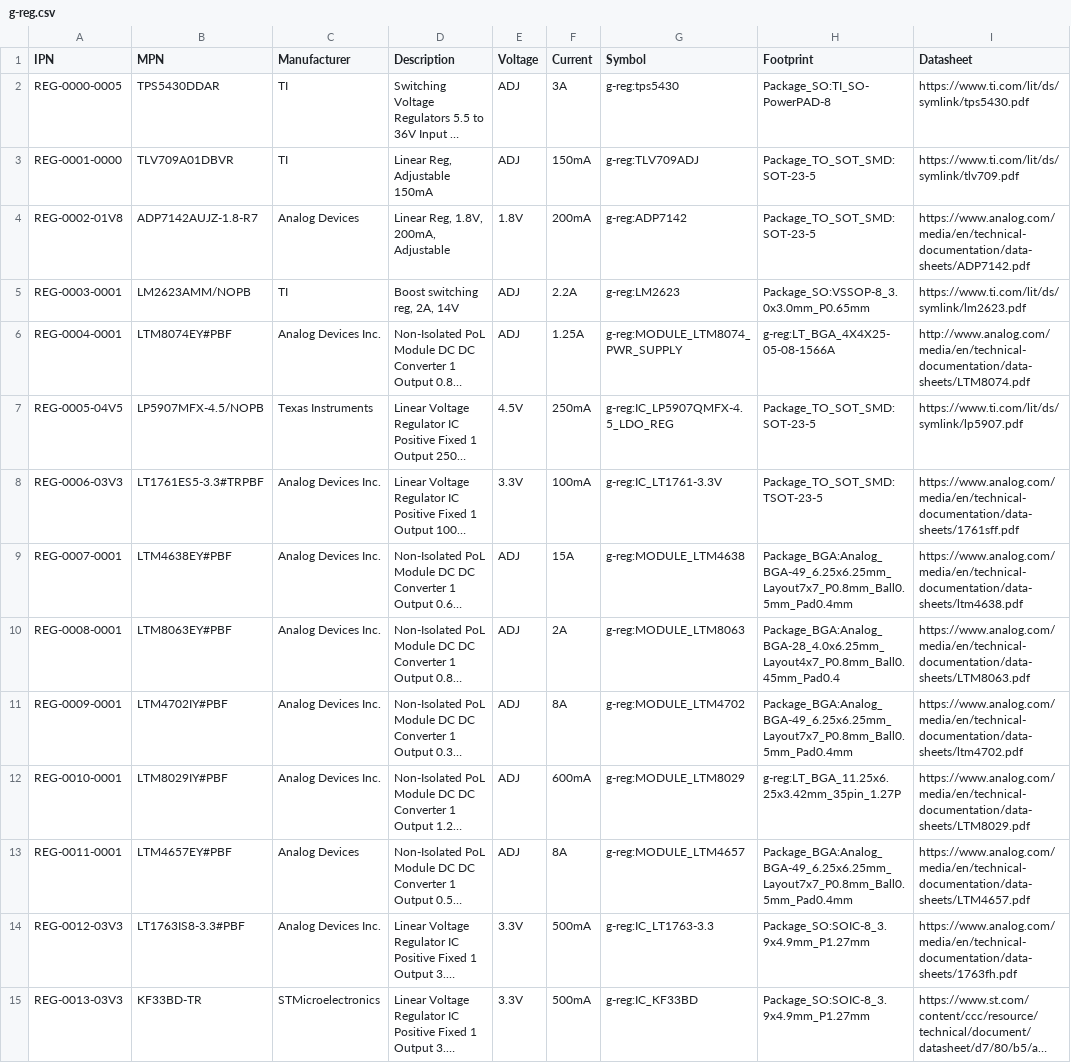
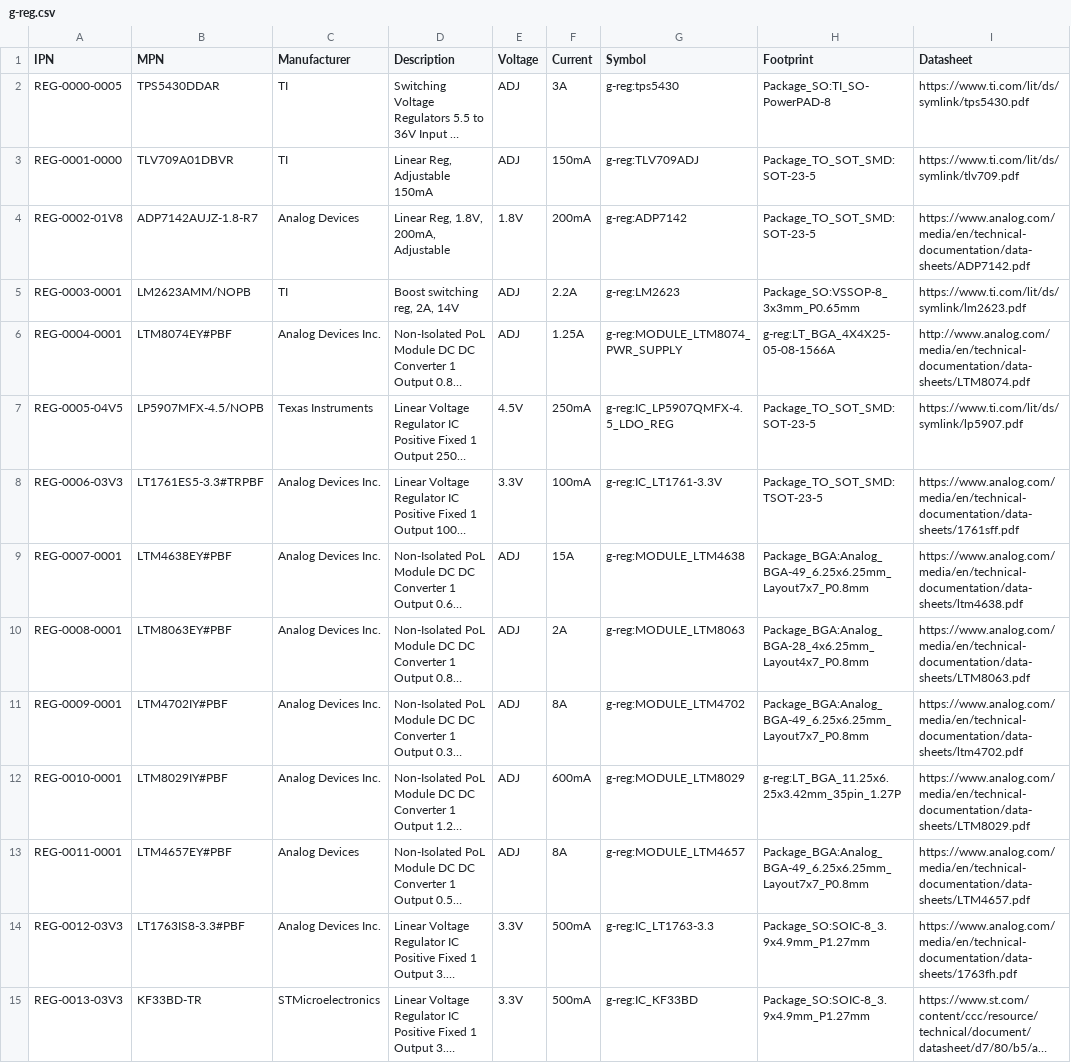
Before and after one commit to git-plm/parts, a CSV file: database/g-reg.csv, drawn as a sheet; only a part is shown; long unchanged cells end in …; the diff names each change by its address in the sheet, - before the commit and + after, or states it on an @@ line.

```diff
--- a/database/g-reg.csv
+++ b/database/g-reg.csv
-H5 (Footprint): Package_SO:VSSOP-8_3.0x3.0mm_P0.65mm
+H5 (Footprint): Package_SO:VSSOP-8_3x3mm_P0.65mm
-H9 (Footprint): Package_BGA:Analog_BGA-49_6.25x6.25mm_Layout7x7_P0.8mm_Ball0.5mm_Pad0.4mm
+H9 (Footprint): Package_BGA:Analog_BGA-49_6.25x6.25mm_Layout7x7_P0.8mm
-H10 (Footprint): Package_BGA:Analog_BGA-28_4.0x6.25mm_Layout4x7_P0.8mm_Ball0.45mm_Pad0.4
+H10 (Footprint): Package_BGA:Analog_BGA-28_4x6.25mm_Layout4x7_P0.8mm
-H11 (Footprint): Package_BGA:Analog_BGA-49_6.25x6.25mm_Layout7x7_P0.8mm_Ball0.5mm_Pad0.4mm
+H11 (Footprint): Package_BGA:Analog_BGA-49_6.25x6.25mm_Layout7x7_P0.8mm
-H13 (Footprint): Package_BGA:Analog_BGA-49_6.25x6.25mm_Layout7x7_P0.8mm_Ball0.5mm_Pad0.4mm
+H13 (Footprint): Package_BGA:Analog_BGA-49_6.25x6.25mm_Layout7x7_P0.8mm
```
Also changed, not shown: database/g-con.csv, database/g-cpd.csv, 3 other files.
